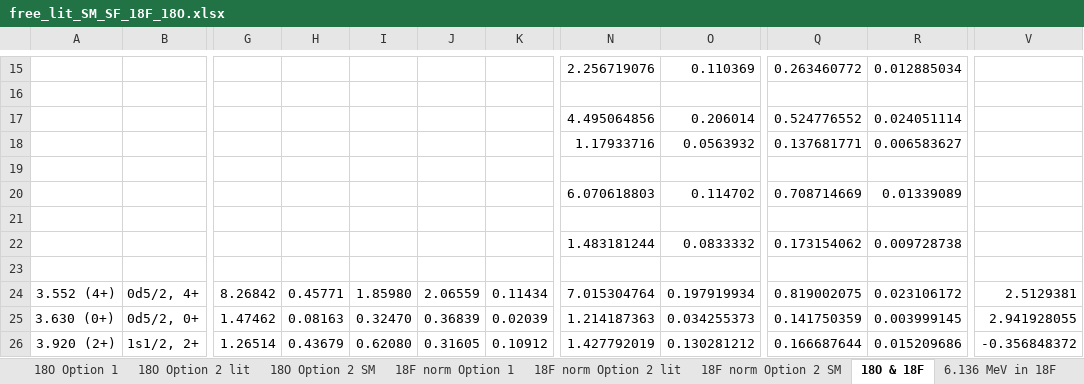
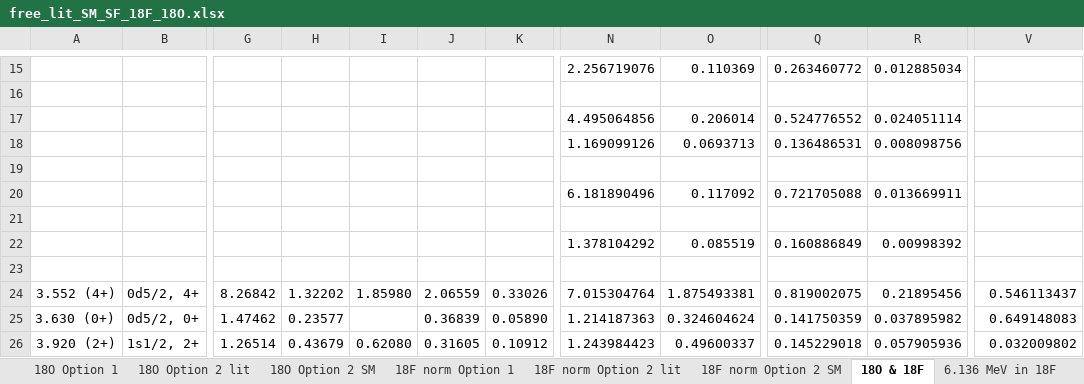
Before and after one commit to annakawecka/digios, an Excel workbook: analysis/final_working/free_lit_SM_SF_18F_18O.xlsx, sheet 18O & 18F, drawn as a sheet; only a part is shown, gaps mark what is left out; values as stored, in another font and other column widths than the file's, no borders; the diff covers the shown part only; the diff names each change by its address in the sheet, - before the commit and + after, or states it on an @@ line.

```diff
--- a/analysis/final_working/free_lit_SM_SF_18F_18O.xlsx (sheet 18O & 18F)
+++ b/analysis/final_working/free_lit_SM_SF_18F_18O.xlsx (sheet 18O & 18F)
-N18: 1.17933716
+N18: 1.169099126
-O18: 0.0563932
+O18: 0.0693713
-Q18: 0.137681771
+Q18: 0.136486531
-R18: 0.006583627
+R18: 0.008098756
-N20: 6.070618803
+N20: 6.181890496
-O20: 0.114702
+O20: 0.117092
-Q20: 0.708714669
+Q20: 0.721705088
-R20: 0.01339089
+R20: 0.013669911
-N22: 1.483181244
+N22: 1.378104292
-O22: 0.0833332
+O22: 0.085519
-Q22: 0.173154062
+Q22: 0.160886849
-R22: 0.009728738
+R22: 0.00998392
-H24: 0.45771
+H24: 1.32202
-K24: 0.11434
+K24: 0.33026
-O24: 0.197919934
+O24: 1.875493381
-R24: 0.023106172
+R24: 0.21895456
-V24: 2.5129381
+V24: 0.546113437
-H25: 0.08163
+H25: 0.23577
-I25: 0.32470
+I25: (empty)
-K25: 0.02039
+K25: 0.05890
-O25: 0.034255373
+O25: 0.324604624
-R25: 0.003999145
+R25: 0.037895982
-V25: 2.941928055
+V25: 0.649148083
-N26: 1.427792019
+N26: 1.243984423
-O26: 0.130281212
+O26: 0.49600337
-Q26: 0.166687644
+Q26: 0.145229018
-R26: 0.015209686
+R26: 0.057905936
-V26: -0.356848372
+V26: 0.032009802
```
Also changed, not shown: 2 added rows, 28 removed rows and 50 edited cells elsewhere in this sheet, sheet 18F norm Option 2 lit, sheet 18O Option 2 lit, sheet 18F norm Option 1, formulas that keep their value.
